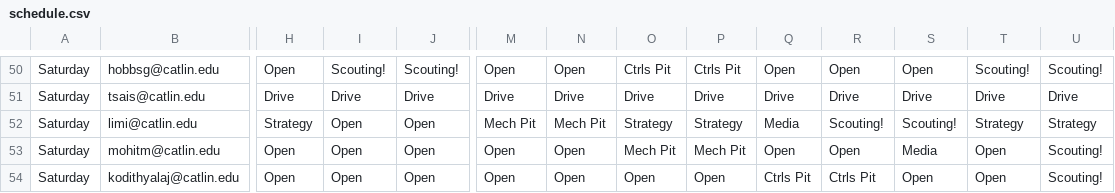
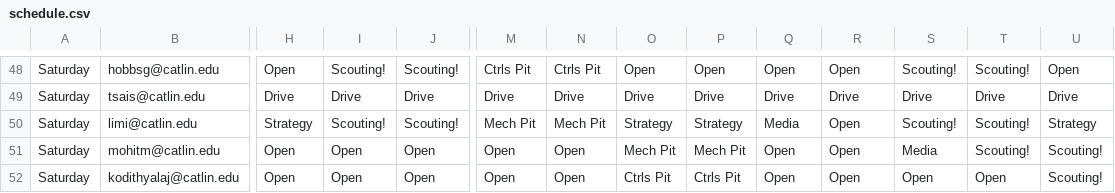
Before and after one commit to AldousHeaf/1540.TeamSchedule, a CSV file: schedule.csv, drawn as a sheet; only a part is shown, gaps mark what is left out; addresses are those after the commit; the diff covers the shown part only; the diff names each change by its address in the sheet, - before the commit and + after, or states it on an @@ line.

```diff
--- a/schedule.csv
+++ b/schedule.csv
-M48: Open
+M48: Ctrls Pit
-N48: Open
+N48: Ctrls Pit
-O48: Ctrls Pit
+O48: Open
-P48: Ctrls Pit
+P48: Open
-S48: Open
+S48: Scouting!
-U48: Scouting!
+U48: Open
-I50: Open
+I50: Scouting!
-J50: Open
+J50: Scouting!
-R50: Scouting!
+R50: Open
-T50: Strategy
+T50: Scouting!
-T51: Open
+T51: Scouting!
-O52: Open
+O52: Ctrls Pit
-P52: Open
+P52: Ctrls Pit
-Q52: Ctrls Pit
+Q52: Open
-R52: Ctrls Pit
+R52: Open
```
Also changed, not shown: 2 removed rows and 86 edited cells elsewhere in this file, 2 other files.
